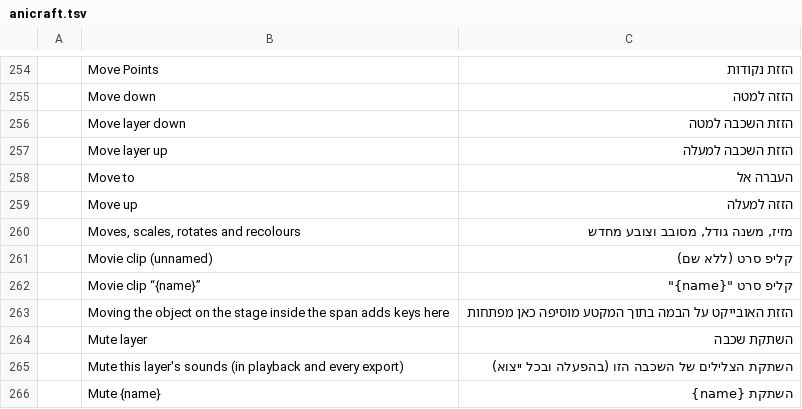
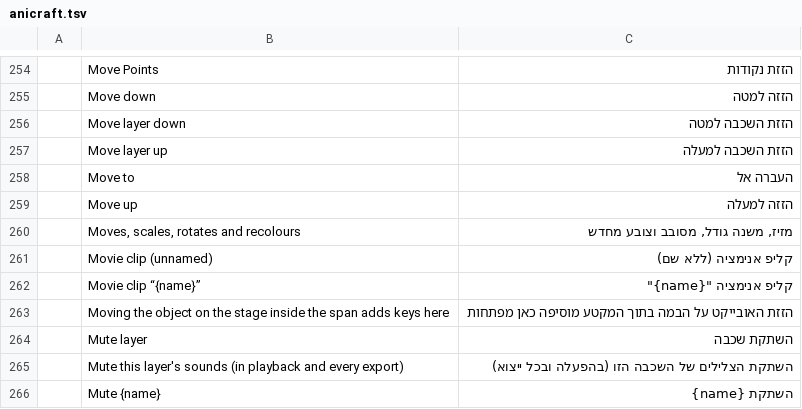
Before and after one commit to nocturney/craft-i18n, a TSV file: locales/he/anicraft.tsv, drawn as a sheet; only a part is shown, gaps mark what is left out; the diff covers the shown part only.

Commit message:
he: review AniCraft terminology and plural status strings

```diff
--- a/locales/he/anicraft.tsv
+++ b/locales/he/anicraft.tsv
@@ -260,4 +260,4 @@
 	Moves, scales, rotates and recolours	מזיז, משנה גודל, מסובב וצובע מחדש
-	Movie clip (unnamed)	קליפ סרט (ללא שם)
-	Movie clip “{name}”	קליפ סרט "{name}"
+	Movie clip (unnamed)	קליפ אנימציה (ללא שם)
+	Movie clip “{name}”	קליפ אנימציה "{name}"
 	Moving the object on the stage inside the span adds keys here	הזזת האובייקט על הבמה בתוך המקטע מוסיפה כאן מפתחות
```
Also changed, not shown: 23 edited cells elsewhere in this file.
